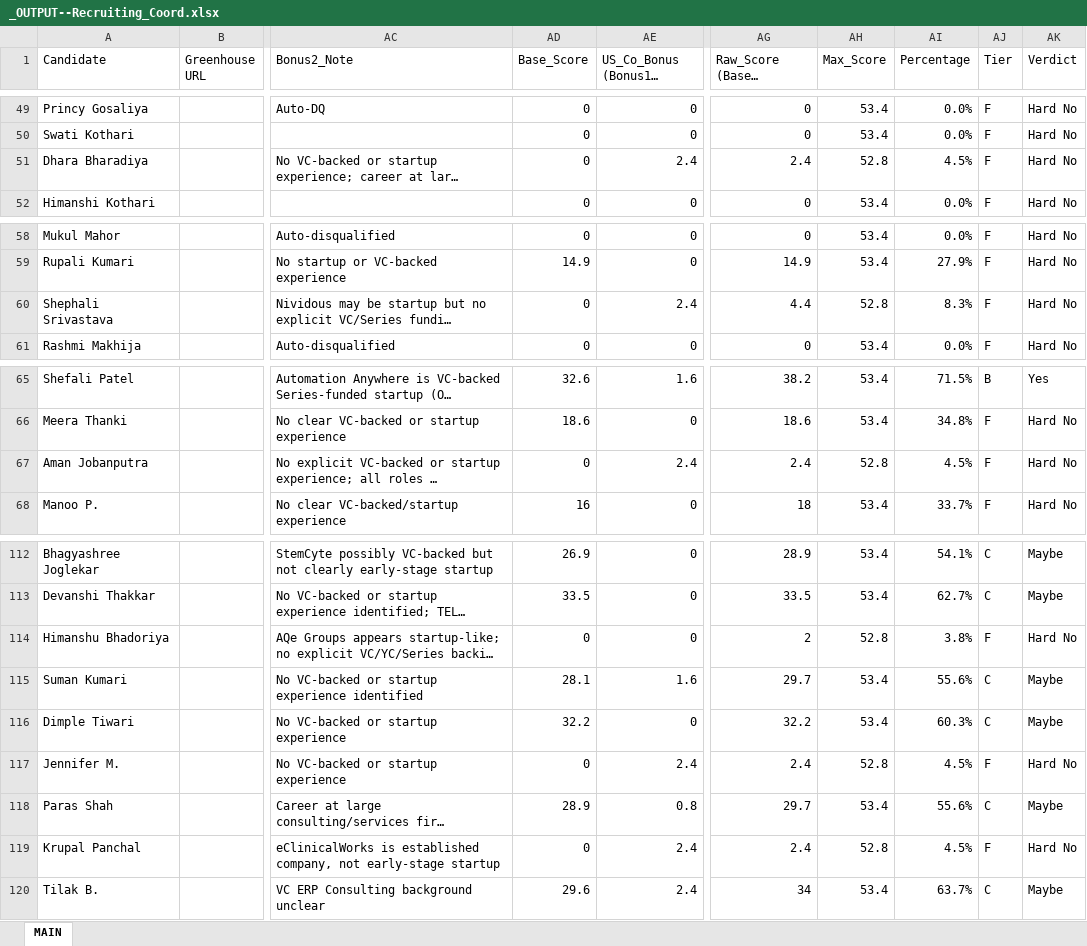
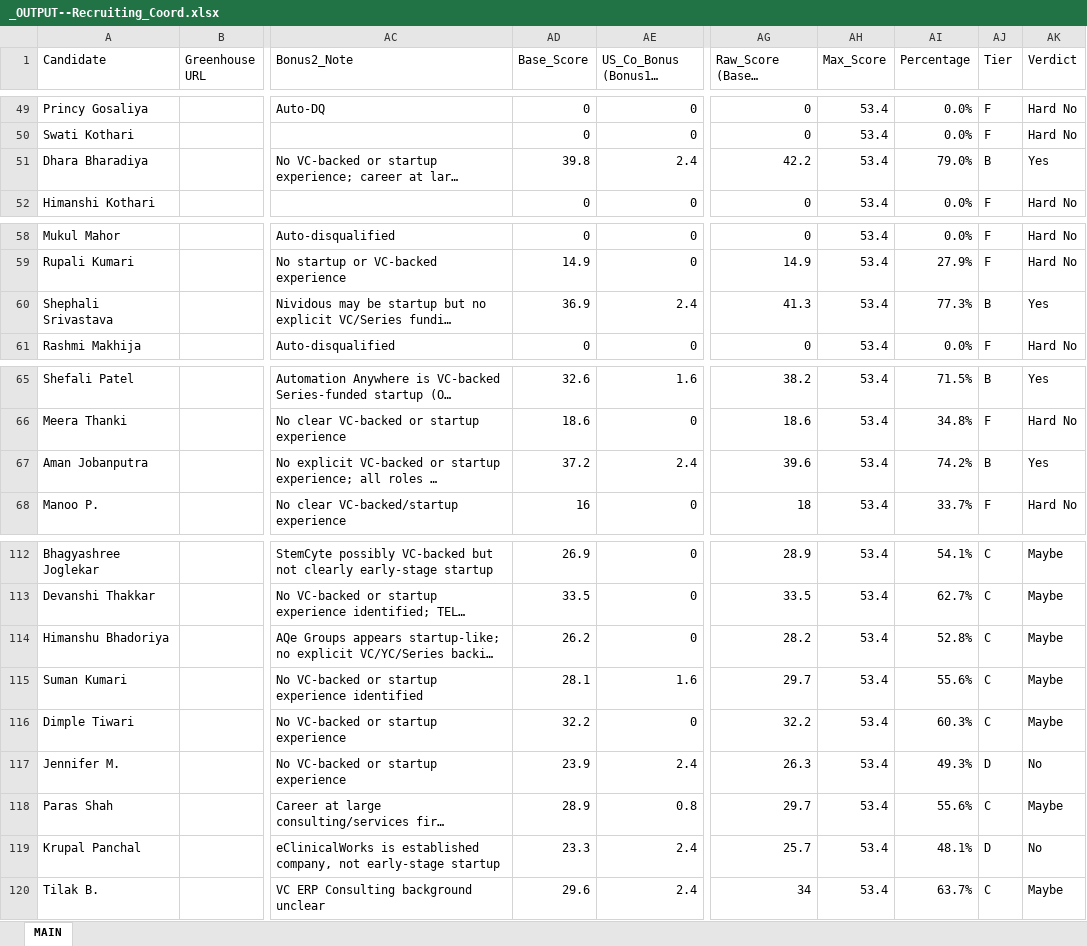
Before and after one commit to SwiftSku/TA-Sourcing-and-Evaluation, an Excel workbook: _OUTPUT--Recruiting_Coord.xlsx, sheet MAIN, drawn as a sheet; only a part is shown, gaps mark what is left out; long unchanged cells end in …; values as stored, in another font and other column widths than the file's, no cell formats; the diff covers the shown part only; the diff names each change by its address in the sheet, - before the commit and + after, or states it on an @@ line.

```diff
--- a/_OUTPUT--Recruiting_Coord.xlsx (sheet MAIN)
+++ b/_OUTPUT--Recruiting_Coord.xlsx (sheet MAIN)
-AD51 (Base_Score): 0
+AD51 (Base_Score): 39.8
-AG51 (Raw_Score (Base + Bonuses)): 2.4
+AG51 (Raw_Score (Base + Bonuses)): 42.2
-AH51 (Max_Score): 52.8
+AH51 (Max_Score): 53.4
-AI51 (Percentage): 4.5%
+AI51 (Percentage): 79.0%
-AJ51 (Tier): F
+AJ51 (Tier): B
-AK51 (Verdict): Hard No
+AK51 (Verdict): Yes
-AD60 (Base_Score): 0
+AD60 (Base_Score): 36.9
-AG60 (Raw_Score (Base + Bonuses)): 4.4
+AG60 (Raw_Score (Base + Bonuses)): 41.3
-AH60 (Max_Score): 52.8
+AH60 (Max_Score): 53.4
-AI60 (Percentage): 8.3%
+AI60 (Percentage): 77.3%
-AJ60 (Tier): F
+AJ60 (Tier): B
-AK60 (Verdict): Hard No
+AK60 (Verdict): Yes
-AD67 (Base_Score): 0
+AD67 (Base_Score): 37.2
-AG67 (Raw_Score (Base + Bonuses)): 2.4
+AG67 (Raw_Score (Base + Bonuses)): 39.6
-AH67 (Max_Score): 52.8
+AH67 (Max_Score): 53.4
-AI67 (Percentage): 4.5%
+AI67 (Percentage): 74.2%
-AJ67 (Tier): F
+AJ67 (Tier): B
-AK67 (Verdict): Hard No
+AK67 (Verdict): Yes
-AD114 (Base_Score): 0
+AD114 (Base_Score): 26.2
-AG114 (Raw_Score (Base + Bonuses)): 2
+AG114 (Raw_Score (Base + Bonuses)): 28.2
-AH114 (Max_Score): 52.8
+AH114 (Max_Score): 53.4
-AI114 (Percentage): 3.8%
+AI114 (Percentage): 52.8%
-AJ114 (Tier): F
+AJ114 (Tier): C
-AK114 (Verdict): Hard No
+AK114 (Verdict): Maybe
-AD117 (Base_Score): 0
+AD117 (Base_Score): 23.9
-AG117 (Raw_Score (Base + Bonuses)): 2.4
+AG117 (Raw_Score (Base + Bonuses)): 26.3
-AH117 (Max_Score): 52.8
+AH117 (Max_Score): 53.4
-AI117 (Percentage): 4.5%
+AI117 (Percentage): 49.3%
-AJ117 (Tier): F
+AJ117 (Tier): D
-AK117 (Verdict): Hard No
+AK117 (Verdict): No
-AD119 (Base_Score): 0
+AD119 (Base_Score): 23.3
-AG119 (Raw_Score (Base + Bonuses)): 2.4
+AG119 (Raw_Score (Base + Bonuses)): 25.7
-AH119 (Max_Score): 52.8
+AH119 (Max_Score): 53.4
-AI119 (Percentage): 4.5%
+AI119 (Percentage): 48.1%
-AJ119 (Tier): F
+AJ119 (Tier): D
-AK119 (Verdict): Hard No
+AK119 (Verdict): No
```
Also changed, not shown: 115 edited cells elsewhere in this sheet, cell formats, _OUTPUT--Acct_Mgr.xlsx, 4 other files.
